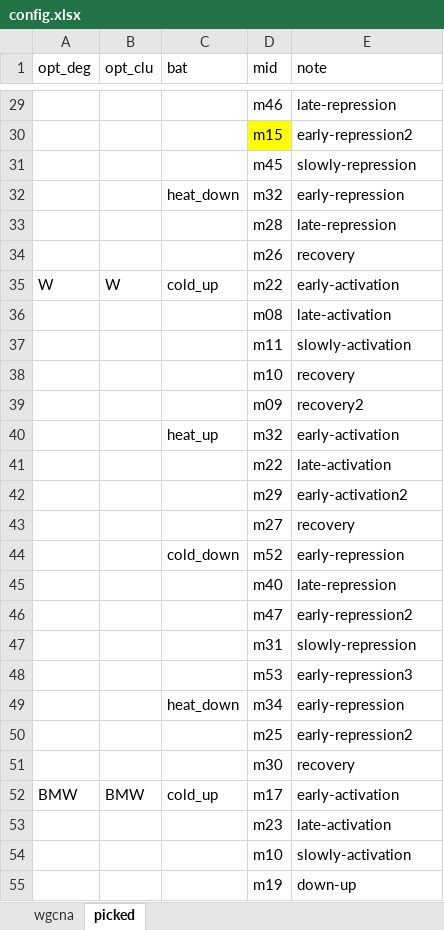
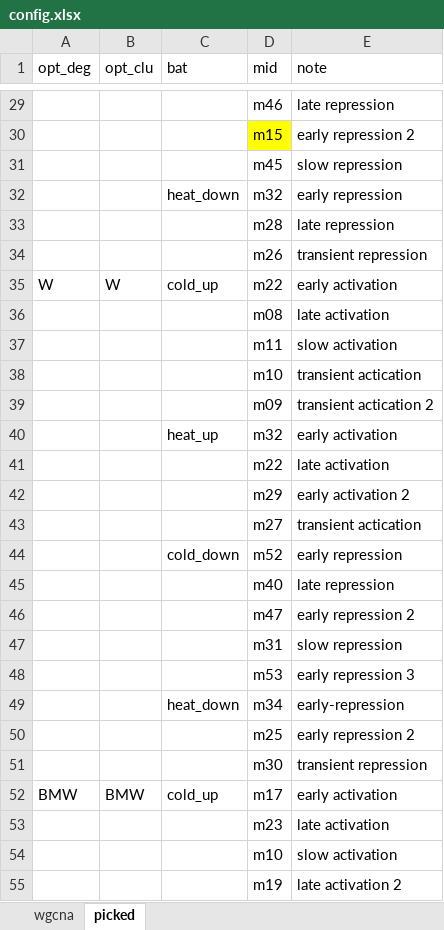
Before and after one commit to orionzhou/stress, an Excel workbook: data/17_cluster/config.xlsx, sheet picked, drawn as a sheet; only a part is shown, gaps mark what is left out; values as stored, in another font and other column widths than the file's, no borders; the diff covers the shown part only; the diff names each change by its address in the sheet, - before the commit and + after, or states it on an @@ line.

```diff
--- a/data/17_cluster/config.xlsx (sheet picked)
+++ b/data/17_cluster/config.xlsx (sheet picked)
-E29 (note): late-repression
+E29 (note): late repression
-E30 (note): early-repression2
+E30 (note): early repression 2
-E31 (note): slowly-repression
+E31 (note): slow repression
-E32 (note): early-repression
+E32 (note): early repression
-E33 (note): late-repression
+E33 (note): late repression
-E34 (note): recovery
+E34 (note): transient repression
-E35 (note): early-activation
+E35 (note): early activation
-E36 (note): late-activation
+E36 (note): late activation
-E37 (note): slowly-activation
+E37 (note): slow activation
-E38 (note): recovery
+E38 (note): transient actication
-E39 (note): recovery2
+E39 (note): transient actication 2
-E40 (note): early-activation
+E40 (note): early activation
-E41 (note): late-activation
+E41 (note): late activation
-E42 (note): early-activation2
+E42 (note): early activation 2
-E43 (note): recovery
+E43 (note): transient actication
-E44 (note): early-repression
+E44 (note): early repression
-E45 (note): late-repression
+E45 (note): late repression
-E46 (note): early-repression2
+E46 (note): early repression 2
-E47 (note): slowly-repression
+E47 (note): slow repression
-E48 (note): early-repression3
+E48 (note): early repression 3
-E50 (note): early-repression2
+E50 (note): early repression 2
-E51 (note): recovery
+E51 (note): transient repression
-E52 (note): early-activation
+E52 (note): early activation
-E53 (note): late-activation
+E53 (note): late activation
-E54 (note): slowly-activation
+E54 (note): slow activation
-E55 (note): down-up
+E55 (note): late activation 2
```
Also changed, not shown: 44 edited cells elsewhere in this sheet, 35 other files.
